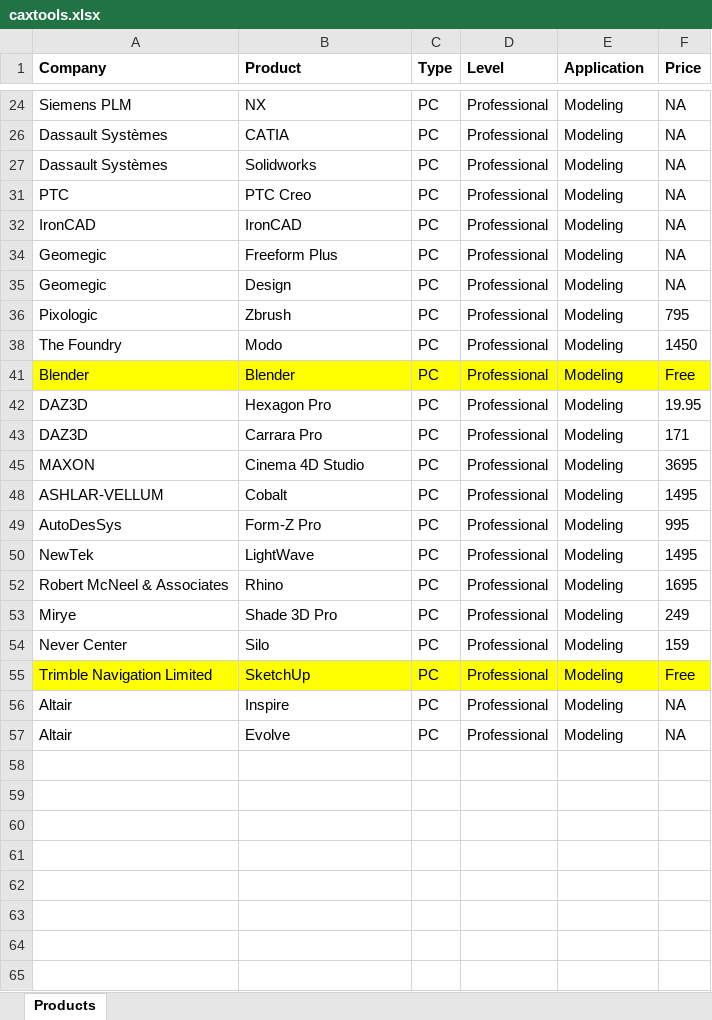
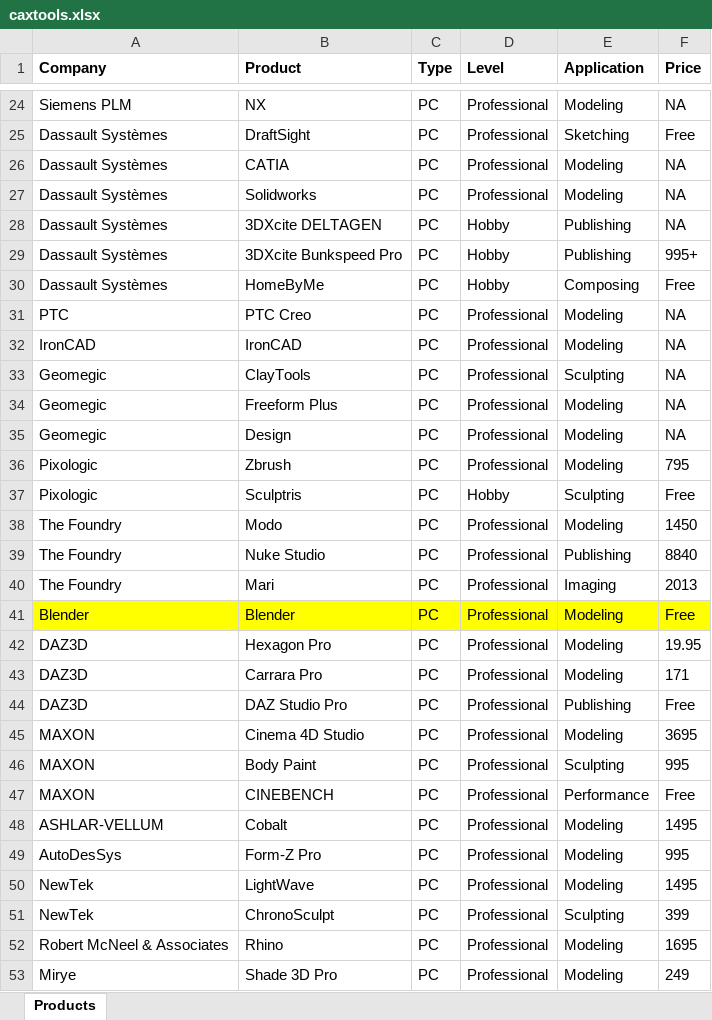
Before and after one commit to dongzgh/visplayer, an Excel workbook: docs/products/caxtools.xlsx, sheet Products, drawn as a sheet; only a part is shown, gaps mark what is left out; the shorter side is filled out with more unchanged rows; values as stored, in another font and other column widths than the file's, no borders; table styles not drawn; the diff covers the shown part only; the diff names each change by its address in the sheet, - before the commit and + after, or states it on an @@ line.

Commit message:
Updated cax software list

```diff
--- a/docs/products/caxtools.xlsx (sheet Products)
+++ b/docs/products/caxtools.xlsx (sheet Products)
@@ row 25 unhidden: Dassault Systèmes | DraftSight | PC | Professional | Sketching | Free @@
@@ row 28 unhidden: Dassault Systèmes | 3DXcite DELTAGEN | PC | Hobby | Publishing | NA @@
@@ row 29 unhidden: Dassault Systèmes | 3DXcite Bunkspeed Pro | PC | Hobby | Publishing | 995+ @@
@@ row 30 unhidden: Dassault Systèmes | HomeByMe | PC | Hobby | Composing | Free @@
@@ row 33 unhidden: Geomegic | ClayTools | PC | Professional | Sculpting | NA @@
@@ row 37 unhidden: Pixologic | Sculptris | PC | Hobby | Sculpting | Free @@
@@ row 39 unhidden: The Foundry | Nuke Studio | PC | Professional | Publishing | 8840 @@
@@ row 40 unhidden: The Foundry | Mari | PC | Professional | Imaging | 2013 @@
@@ row 44 unhidden: DAZ3D | DAZ Studio Pro | PC | Professional | Publishing | Free @@
@@ row 46 unhidden: MAXON | Body Paint | PC | Professional | Sculpting | 995 @@
@@ row 47 unhidden: MAXON | CINEBENCH | PC | Professional | Performance | Free @@
@@ row 51 unhidden: NewTek | ChronoSculpt | PC | Professional | Sculpting | 399 @@
```
Also changed, not shown: 8 added rows and 15 hidden or unhidden rows elsewhere in this sheet, hidden cells.
